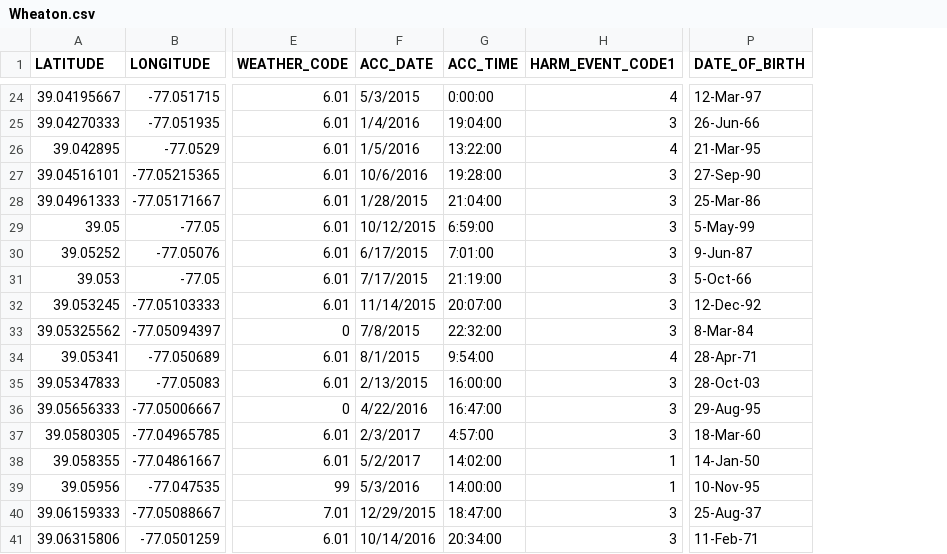
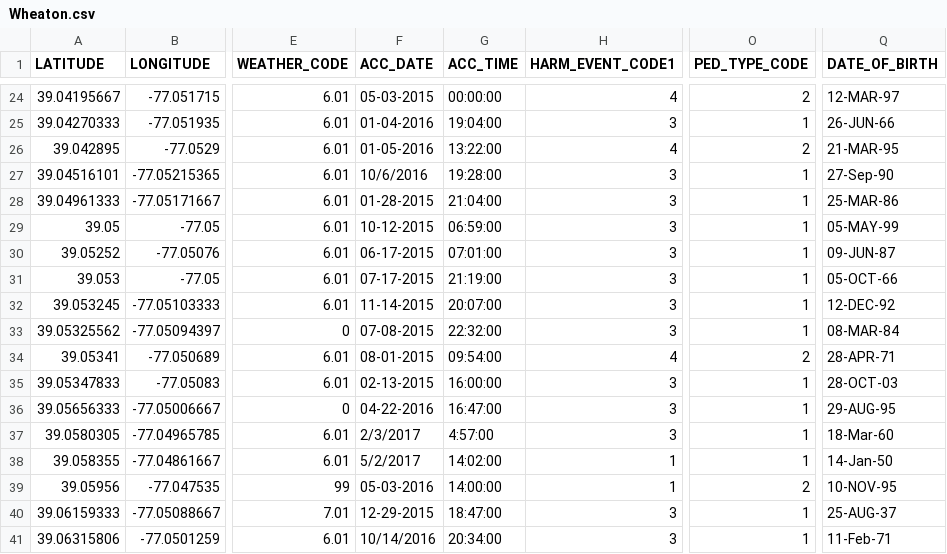
Before and after one commit to smussenden/maryland-crash-statistics, a CSV file: pedestrian data/Wheaton.csv, drawn as a sheet; only a part is shown, gaps mark what is left out; addresses are those after the commit; the diff covers the shown part only; the diff names each change by its address in the sheet, - before the commit and + after, or states it on an @@ line.

```diff
--- a/pedestrian data/Wheaton.csv
+++ b/pedestrian data/Wheaton.csv
+column O (PED_TYPE_CODE), rows 24-41: 2 | 1 | 2 | 1 | 1 | 1 | 1 | 1 | 1 | 1 | 2 | 1 | 1 | 1 | 1 | 2 | 1 | 1
-F24 (ACC_DATE): 5/3/2015
+F24 (ACC_DATE): 05-03-2015
-G24 (ACC_TIME): 0:00:00
+G24 (ACC_TIME): 00:00:00
-Q24 (DATE_OF_BIRTH): 12-Mar-97
+Q24 (DATE_OF_BIRTH): 12-MAR-97
-F25 (ACC_DATE): 1/4/2016
+F25 (ACC_DATE): 01-04-2016
-Q25 (DATE_OF_BIRTH): 26-Jun-66
+Q25 (DATE_OF_BIRTH): 26-JUN-66
-F26 (ACC_DATE): 1/5/2016
+F26 (ACC_DATE): 01-05-2016
-Q26 (DATE_OF_BIRTH): 21-Mar-95
+Q26 (DATE_OF_BIRTH): 21-MAR-95
-F28 (ACC_DATE): 1/28/2015
+F28 (ACC_DATE): 01-28-2015
-Q28 (DATE_OF_BIRTH): 25-Mar-86
+Q28 (DATE_OF_BIRTH): 25-MAR-86
-F29 (ACC_DATE): 10/12/2015
+F29 (ACC_DATE): 10-12-2015
-G29 (ACC_TIME): 6:59:00
+G29 (ACC_TIME): 06:59:00
-Q29 (DATE_OF_BIRTH): 5-May-99
+Q29 (DATE_OF_BIRTH): 05-MAY-99
-F30 (ACC_DATE): 6/17/2015
+F30 (ACC_DATE): 06-17-2015
-G30 (ACC_TIME): 7:01:00
+G30 (ACC_TIME): 07:01:00
-Q30 (DATE_OF_BIRTH): 9-Jun-87
+Q30 (DATE_OF_BIRTH): 09-JUN-87
-F31 (ACC_DATE): 7/17/2015
+F31 (ACC_DATE): 07-17-2015
-Q31 (DATE_OF_BIRTH): 5-Oct-66
+Q31 (DATE_OF_BIRTH): 05-OCT-66
-F32 (ACC_DATE): 11/14/2015
+F32 (ACC_DATE): 11-14-2015
-Q32 (DATE_OF_BIRTH): 12-Dec-92
+Q32 (DATE_OF_BIRTH): 12-DEC-92
-F33 (ACC_DATE): 7/8/2015
+F33 (ACC_DATE): 07-08-2015
-Q33 (DATE_OF_BIRTH): 8-Mar-84
+Q33 (DATE_OF_BIRTH): 08-MAR-84
-F34 (ACC_DATE): 8/1/2015
+F34 (ACC_DATE): 08-01-2015
-G34 (ACC_TIME): 9:54:00
+G34 (ACC_TIME): 09:54:00
-Q34 (DATE_OF_BIRTH): 28-Apr-71
+Q34 (DATE_OF_BIRTH): 28-APR-71
-F35 (ACC_DATE): 2/13/2015
+F35 (ACC_DATE): 02-13-2015
-Q35 (DATE_OF_BIRTH): 28-Oct-03
+Q35 (DATE_OF_BIRTH): 28-OCT-03
-F36 (ACC_DATE): 4/22/2016
+F36 (ACC_DATE): 04-22-2016
-Q36 (DATE_OF_BIRTH): 29-Aug-95
+Q36 (DATE_OF_BIRTH): 29-AUG-95
-F39 (ACC_DATE): 5/3/2016
+F39 (ACC_DATE): 05-03-2016
-Q39 (DATE_OF_BIRTH): 10-Nov-95
+Q39 (DATE_OF_BIRTH): 10-NOV-95
-F40 (ACC_DATE): 12/29/2015
+F40 (ACC_DATE): 12-29-2015
-Q40 (DATE_OF_BIRTH): 25-Aug-37
+Q40 (DATE_OF_BIRTH): 25-AUG-37
```
Also changed, not shown: 33 edited cells elsewhere in this file, pedestrian data/oc.csv, 34 other files.
